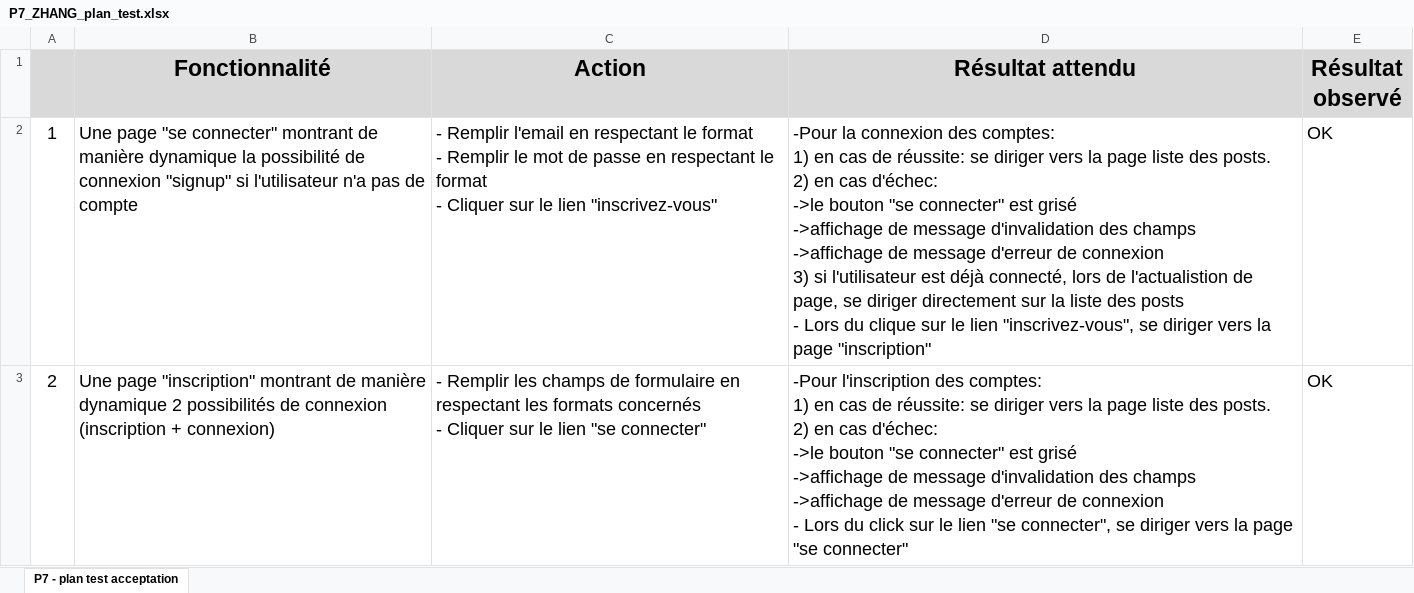
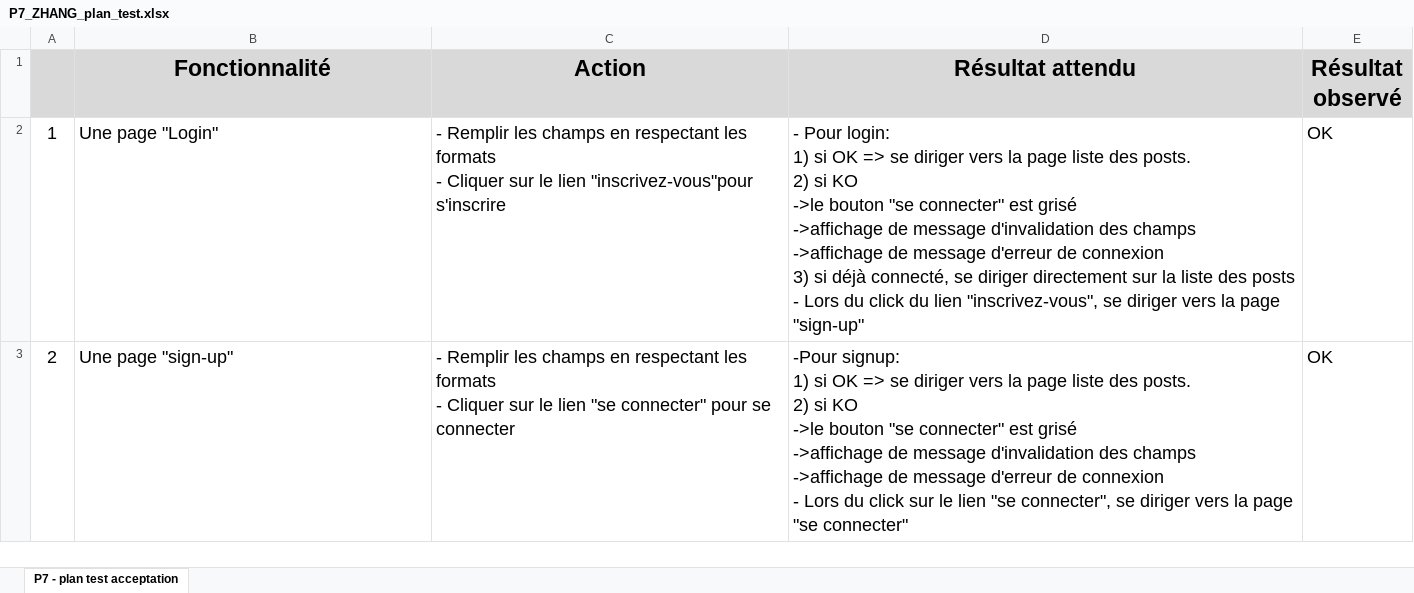
Before and after one commit to JingFERMENT/Groupomania, an Excel workbook: P7_ZHANG_plan_test.xlsx, sheet P7 - plan test acceptation, drawn as a sheet; only a part is shown; values as stored, in another font and other column widths than the file's, no borders; ↵ is a line break in a cell; the diff covers the shown part only; the diff names each change by its address in the sheet, - before the commit and + after, or states it on an @@ line.

Commit message:
correction gestion admin(formulaire inscription admin) + plan test + correction controller admin pour suppression et mise à jour + ajout middle admin + ajout route admin + amélioration balise sémantique + css visibilité + ajout adminView + amélioration bouton upload

```diff
--- a/P7_ZHANG_plan_test.xlsx (sheet P7 - plan test acceptation)
+++ b/P7_ZHANG_plan_test.xlsx (sheet P7 - plan test acceptation)
-B2 (Fonctionnalité): Une page "se connecter" montrant de manière dynamique la possibilité de connexion "signup" si l'utilisateur n'a pas de compte
+B2 (Fonctionnalité): Une page "Login"
-C2 (Action): - Remplir l'email en respectant le format ↵ - Remplir le mot de passe en respectant le format ↵ - Cliquer sur le lien "inscrivez-vous"
+C2 (Action): - Remplir les champs en respectant les formats ↵ - Cliquer sur le lien "inscrivez-vous"pour s'inscrire
-D2 (Résultat attendu): -Pour la connexion des comptes: ↵ 1) en cas de réussite: se diriger vers la page liste des posts. ↵ 2) en cas d'échec: ↵ ->le bouton "se connecter" est grisé ↵ ->affichage de message d'invalidation des champs ↵ ->affichage de message d'erreur de connexion ↵ 3) si l'utilisateur est déjà connecté, lors de l'actualistion de page, se diriger directement sur la liste des posts ↵ - Lors du clique sur le lien "inscrivez-vous", se diriger vers la page "inscription"
+D2 (Résultat attendu): - Pour login: ↵ 1) si OK => se diriger vers la page liste des posts. ↵ 2) si KO ↵ ->le bouton "se connecter" est grisé ↵ ->affichage de message d'invalidation des champs ↵ ->affichage de message d'erreur de connexion ↵ 3) si déjà connecté, se diriger directement sur la liste des posts ↵ - Lors du click du lien "inscrivez-vous", se diriger vers la page "sign-up"
-B3 (Fonctionnalité): Une page "inscription" montrant de manière dynamique 2 possibilités de connexion (inscription + connexion)
+B3 (Fonctionnalité): Une page "sign-up"
-C3 (Action): …les champs de formulaire en respectant les formats concernés ↵ - Cliquer sur le lien "se connecter"
+C3 (Action): …les champs en respectant les formats ↵ - Cliquer sur le lien "se connecter" pour se connecter
-D3 (Résultat attendu): -Pour l'inscription des comptes: ↵ 1) en cas de réussite: se diriger vers la page liste des posts. ↵ 2) en cas d'échec: ↵ ->le bouton…
+D3 (Résultat attendu): -Pour signup: ↵ 1) si OK => se diriger vers la page liste des posts. ↵ 2) si KO ↵ ->le bouton…
```
Also changed, not shown: 1 added row, 1 removed row and 6 edited cells elsewhere in this sheet, 17 other files.
